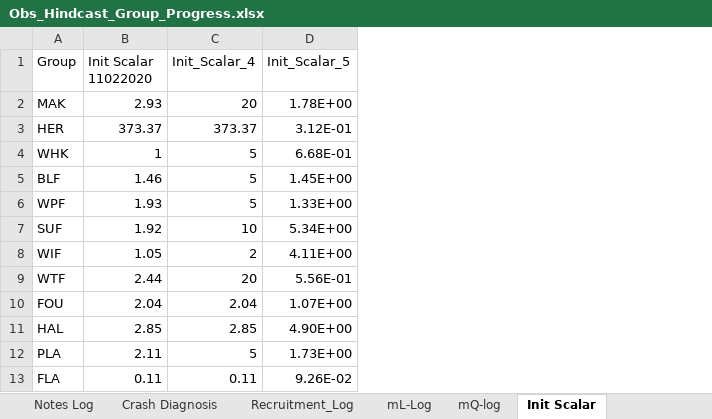
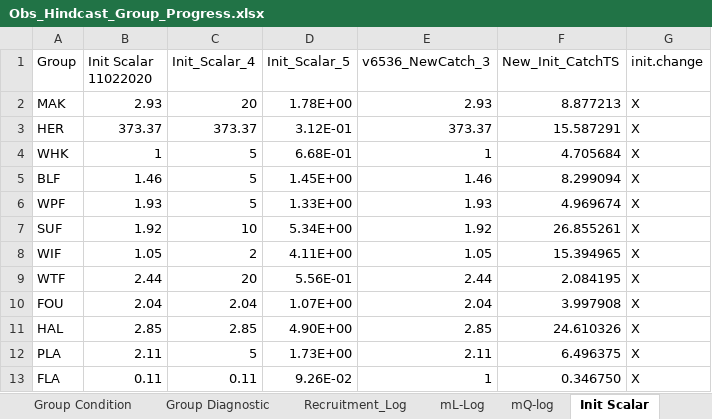
Before and after one commit to NEFSC/READ-EDAB-neusAtlantis, an Excel workbook: diagnostics/Obs_Hindcast_Group_Progress.xlsx, sheet Init Scalar, drawn as a sheet; only a part is shown; values as stored, in another font and other column widths than the file's, no borders; the diff names each change by its address in the sheet, - before the commit and + after, or states it on an @@ line.

```diff
--- a/diagnostics/Obs_Hindcast_Group_Progress.xlsx (sheet Init Scalar)
+++ b/diagnostics/Obs_Hindcast_Group_Progress.xlsx (sheet Init Scalar)
@@ sheet tab hidden: Notes Log @@
@@ sheet tab hidden: Crash Diagnosis @@
+sheet tab: Group Diagnostic
+column E (v6536_NewCatch_3), rows 2-13: 2.93 | 373.37 | 1 | 1.46 | 1.93 | 1.92 | 1.05 | 2.44 | 2.04 | 2.85 | 2.11 | 1
+column F (New_Init_CatchTS), rows 2-13: 8.877213 | 15.587291 | 4.705684 | 8.299094 | 4.969674 | 26.855261 | 15.394965 | 2.084195 | 3.997908 | 24.610326 | 6.496375 | 0.346750
+column G (init.change), rows 2-13: all X
```
Also changed, not shown: sheet mQ-log, sheet Recruitment_Log, sheet mL-Log, sheet Group Condition, other sheet tabs, formulas that keep their value, hidden cells, 34 other files.
